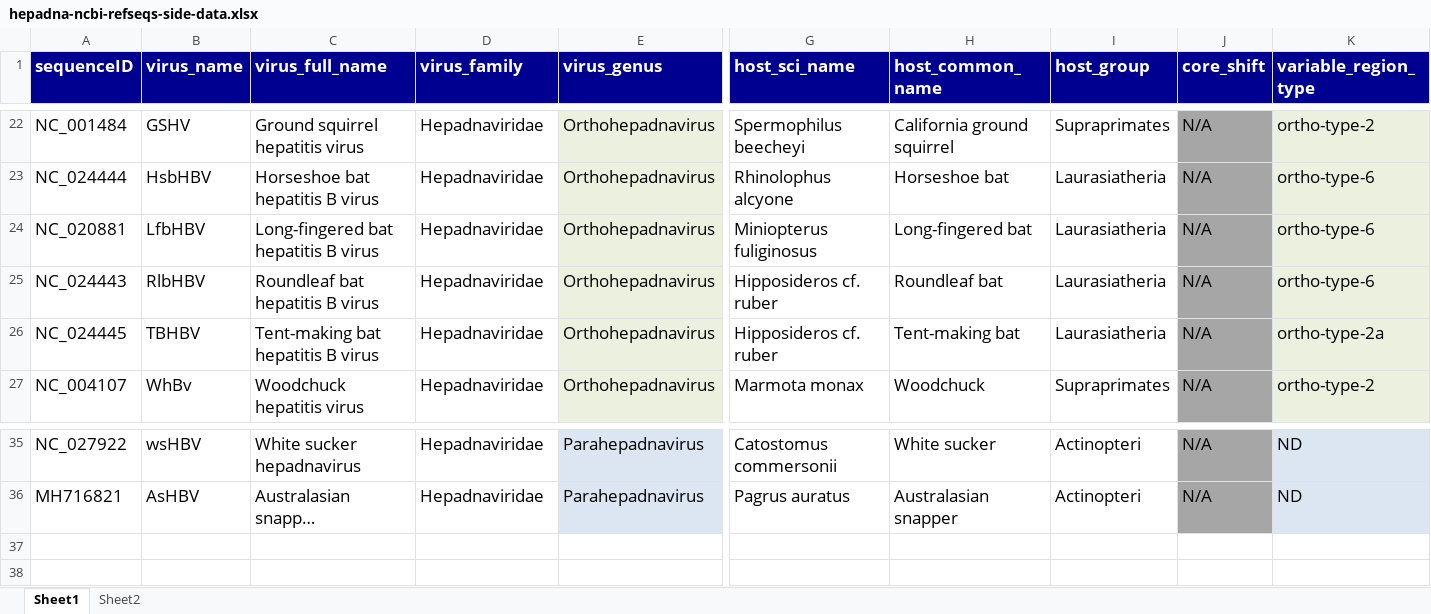
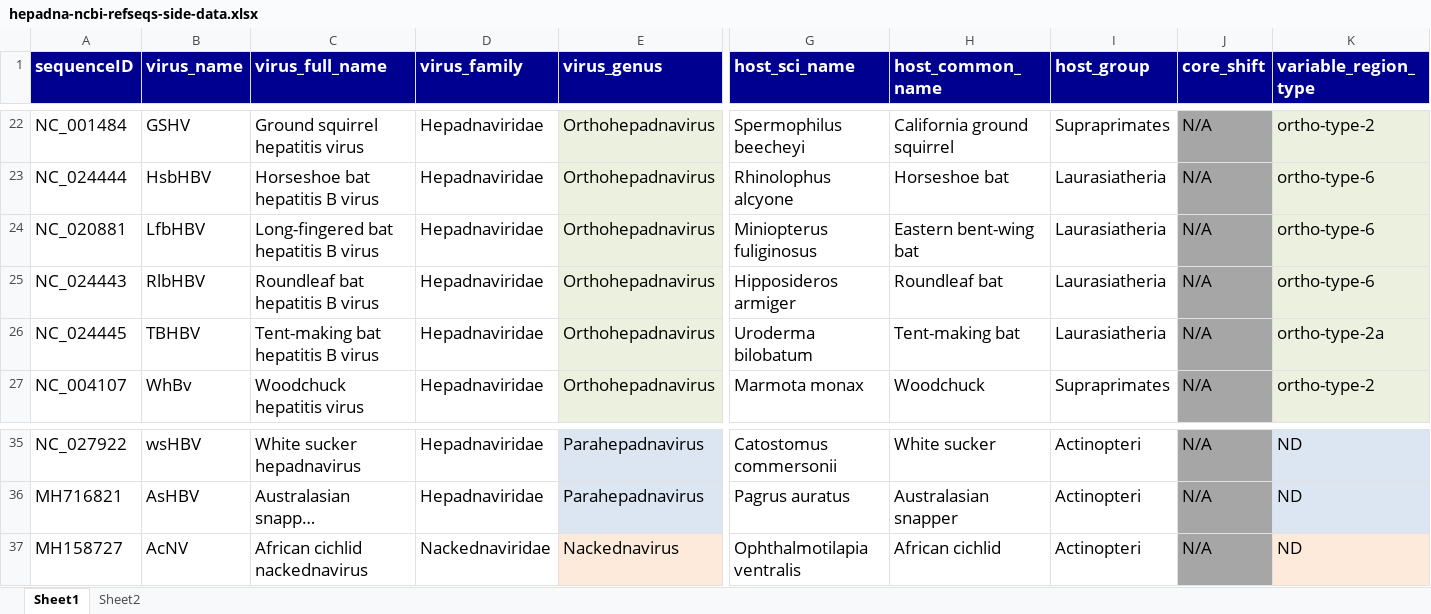
Before and after one commit to giffordlabcvr/Hepadnaviridae-GLUE, an Excel workbook: tabular/hepadna-ncbi-refseqs-side-data.xlsx, sheet Sheet1, drawn as a sheet; only a part is shown, gaps mark what is left out; long unchanged cells end in …; values as stored, in another font and other column widths than the file's, no borders; rows hold the shown columns only; the diff names each change by its address in the sheet, - before the commit and + after, or states it on an @@ line.

```diff
--- a/tabular/hepadna-ncbi-refseqs-side-data.xlsx (sheet Sheet1)
+++ b/tabular/hepadna-ncbi-refseqs-side-data.xlsx (sheet Sheet1)
-H24 (host_common_name): Long-fingered bat
+H24 (host_common_name): Eastern bent-wing bat
-G25 (host_sci_name): Hipposideros cf. ruber
+G25 (host_sci_name): Hipposideros armiger
-G26 (host_sci_name): Hipposideros cf. ruber
+G26 (host_sci_name): Uroderma bilobatum
+row 37: MH158727 | AcNV | African cichlid nackednavirus | Nackednaviridae | Nackednavirus | Ophthalmotilapia ventralis | African cichlid | Actinopteri | N/A | ND
```
Also changed, not shown: 15 other files.
